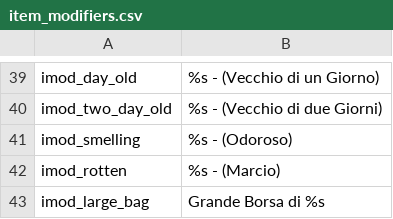
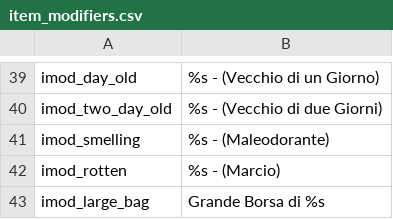
Before and after one commit to Swyter/warband-l10n, a CSV file: it/Modules/Native/languages/it/item_modifiers.csv, drawn as a sheet; only a part is shown, gaps mark what is left out.

```diff
--- a/it/Modules/Native/languages/it/item_modifiers.csv
+++ b/it/Modules/Native/languages/it/item_modifiers.csv
@@ -40,3 +40,3 @@ imod_day_old| %s - (Vecchio di un Giorno)
 imod_two_day_old| %s - (Vecchio di due Giorni)
-imod_smelling| %s - (Odoroso)
+imod_smelling| %s - (Maleodorante)
 imod_rotten| %s - (Marcio)
```
Also changed, not shown: _base_common/uimain.csv, es/Modules/Native/languages/es/game_strings.csv, 14 other files.
